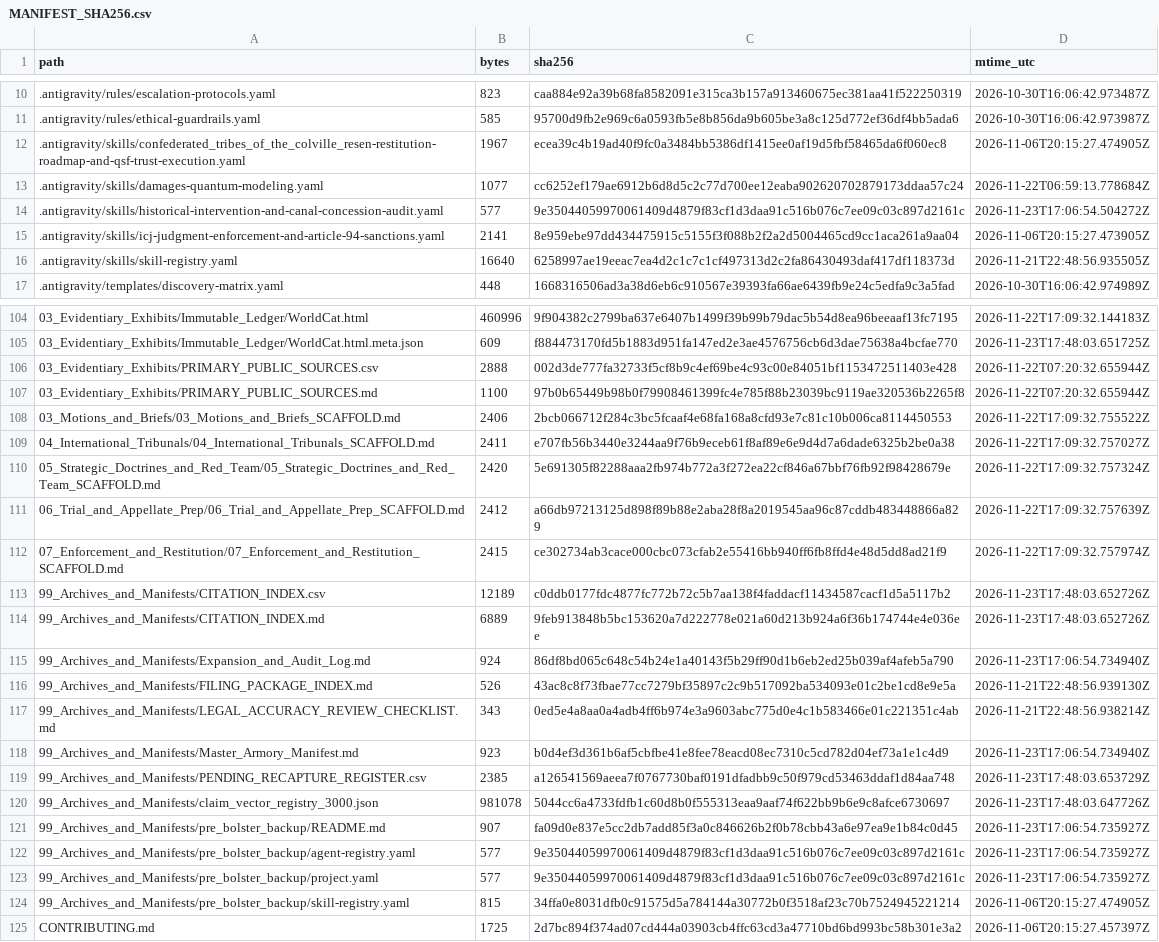
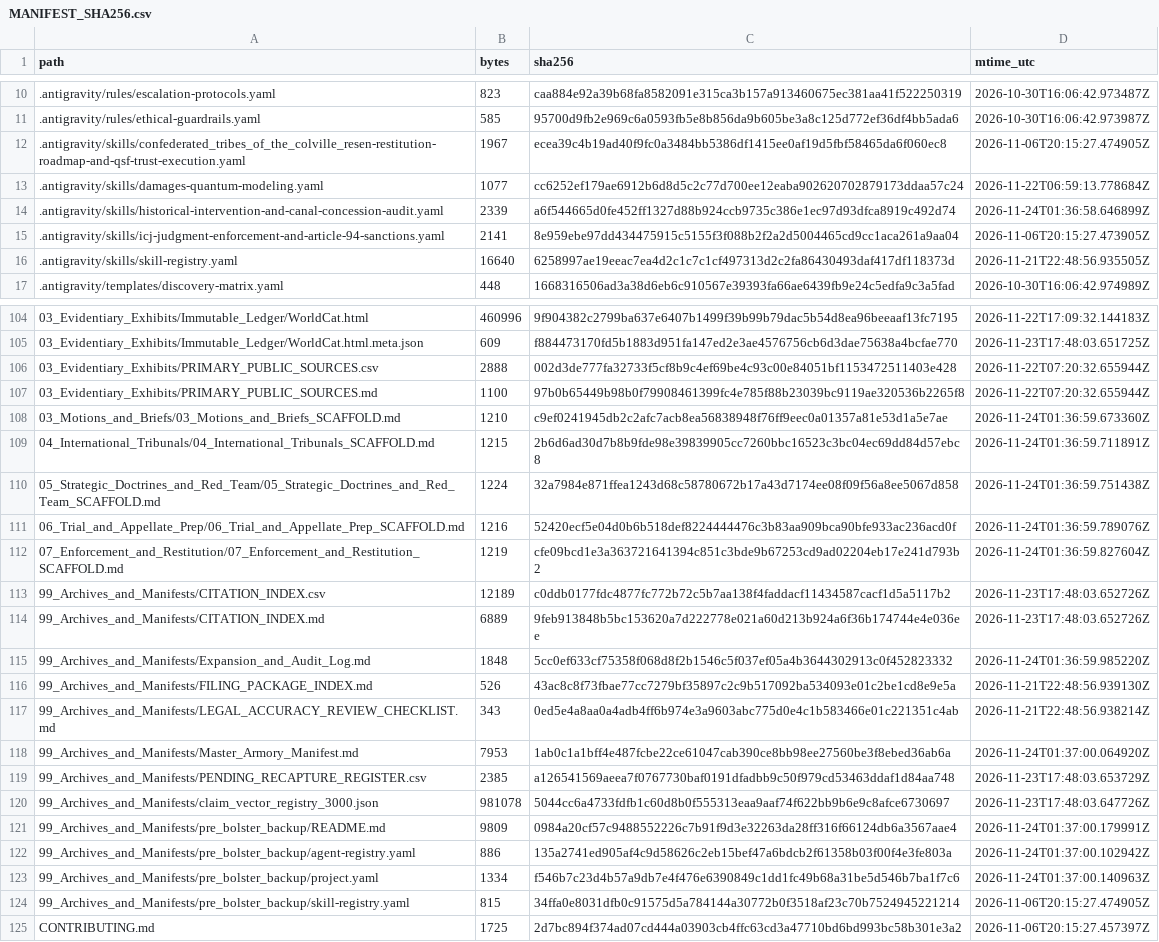
Before and after one commit to GlobalRestitutionAlliance/turtle-island-us-wa-confederated-tribes-of-the-colville-rese-master-litigation, a CSV file: 99_Archives_and_Manifests/MANIFEST_SHA256.csv, drawn as a sheet; only a part is shown, gaps mark what is left out; the diff covers the shown part only.

Commit message:
REVERTED DUE TO UNPROMPTED MASS J3WFICATED DATA CORRUPTION BY COMPROMISED BIASED LLM/ARTIFICIAL INTELLIGENCE MODELS

```diff
--- a/99_Archives_and_Manifests/MANIFEST_SHA256.csv
+++ b/99_Archives_and_Manifests/MANIFEST_SHA256.csv
@@ -13,3 +13,3 @@ path,bytes,sha256,mtime_utc
 .antigravity/skills/damages-quantum-modeling.yaml,1077,cc6252ef179ae6912b6d8d5c2c77d700ee12eaba902620702879173ddaa57c24,2026-11-22T06:59:13.778684Z
-.antigravity/skills/historical-intervention-and-canal-concession-audit.yaml,577,9e35044059970061409d4879f83cf1d3daa91c516b076c7ee09c03c897d2161c,2026-11-23T17:06:54.504272Z
+.antigravity/skills/historical-intervention-and-canal-concession-audit.yaml,2339,a6f544665d0fe452ff1327d88b924ccb9735c386e1ec97d93dfca8919c492d74,2026-11-24T01:36:58.646899Z
 .antigravity/skills/icj-judgment-enforcement-and-article-94-sanctions.yaml,2141,8e959ebe97dd434475915c5155f3f088b2f2a2d5004465cd9cc1aca261a9aa04,2026-11-06T20:15:27.473905Z
@@ -107,18 +107,18 @@ path,bytes,sha256,mtime_utc
 03_Evidentiary_Exhibits/PRIMARY_PUBLIC_SOURCES.md,1100,97b0b65449b98b0f79908461399fc4e785f88b23039bc9119ae320536b2265f8,2026-11-22T07:20:32.655944Z
-03_Motions_and_Briefs/03_Motions_and_Briefs_SCAFFOLD.md,2406,2bcb066712f284c3bc5fcaaf4e68fa168a8cfd93e7c81c10b006ca8114450553,2026-11-22T17:09:32.755522Z
-04_International_Tribunals/04_International_Tribunals_SCAFFOLD.md,2411,e707fb56b3440e3244aa9f76b9eceb61f8af89e6e9d4d7a6dade6325b2be0a38,2026-11-22T17:09:32.757027Z
-05_Strategic_Doctrines_and_Red_Team/05_Strategic_Doctrines_and_Red_Team_SCAFFOLD.md,2420,5e691305f82288aaa2fb974b772a3f272ea22cf846a67bbf76fb92f98428679e,2026-11-22T17:09:32.757324Z
-06_Trial_and_Appellate_Prep/06_Trial_and_Appellate_Prep_SCAFFOLD.md,2412,a66db97213125d898f89b88e2aba28f8a2019545aa96c87cddb483448866a829,2026-11-22T17:09:32.757639Z
-07_Enforcement_and_Restitution/07_Enforcement_and_Restitution_SCAFFOLD.md,2415,ce302734ab3cace000cbc073cfab2e55416bb940ff6fb8ffd4e48d5dd8ad21f9,2026-11-22T17:09:32.757974Z
+03_Motions_and_Briefs/03_Motions_and_Briefs_SCAFFOLD.md,1210,c9ef0241945db2c2afc7acb8ea56838948f76ff9eec0a01357a81e53d1a5e7ae,2026-11-24T01:36:59.673360Z
+04_International_Tribunals/04_International_Tribunals_SCAFFOLD.md,1215,2b6d6ad30d7b8b9fde98e39839905cc7260bbc16523c3bc04ec69dd84d57ebc8,2026-11-24T01:36:59.711891Z
+05_Strategic_Doctrines_and_Red_Team/05_Strategic_Doctrines_and_Red_Team_SCAFFOLD.md,1224,32a7984e871ffea1243d68c58780672b17a43d7174ee08f09f56a8ee5067d858,2026-11-24T01:36:59.751438Z
+06_Trial_and_Appellate_Prep/06_Trial_and_Appellate_Prep_SCAFFOLD.md,1216,52420ecf5e04d0b6b518def8224444476c3b83aa909bca90bfe933ac236acd0f,2026-11-24T01:36:59.789076Z
+07_Enforcement_and_Restitution/07_Enforcement_and_Restitution_SCAFFOLD.md,1219,cfe09bcd1e3a363721641394c851c3bde9b67253cd9ad02204eb17e241d793b2,2026-11-24T01:36:59.827604Z
 99_Archives_and_Manifests/CITATION_INDEX.csv,12189,c0ddb0177fdc4877fc772b72c5b7aa138f4faddacf11434587cacf1d5a5117b2,2026-11-23T17:48:03.652726Z
 99_Archives_and_Manifests/CITATION_INDEX.md,6889,9feb913848b5bc153620a7d222778e021a60d213b924a6f36b174744e4e036ee,2026-11-23T17:48:03.652726Z
-99_Archives_and_Manifests/Expansion_and_Audit_Log.md,924,86df8bd065c648c54b24e1a40143f5b29ff90d1b6eb2ed25b039af4afeb5a790,2026-11-23T17:06:54.734940Z
+99_Archives_and_Manifests/Expansion_and_Audit_Log.md,1848,5cc0ef633cf75358f068d8f2b1546c5f037ef05a4b3644302913c0f452823332,2026-11-24T01:36:59.985220Z
 99_Archives_and_Manifests/FILING_PACKAGE_INDEX.md,526,43ac8c8f73fbae77cc7279bf35897c2c9b517092ba534093e01c2be1cd8e9e5a,2026-11-21T22:48:56.939130Z
 99_Archives_and_Manifests/LEGAL_ACCURACY_REVIEW_CHECKLIST.md,343,0ed5e4a8aa0a4adb4ff6b974e3a9603abc775d0e4c1b583466e01c221351c4ab,2026-11-21T22:48:56.938214Z
-99_Archives_and_Manifests/Master_Armory_Manifest.md,923,b0d4ef3d361b6af5cbfbe41e8fee78eacd08ec7310c5cd782d04ef73a1e1c4d9,2026-11-23T17:06:54.734940Z
+99_Archives_and_Manifests/Master_Armory_Manifest.md,7953,1ab0c1a1bff4e487fcbe22ce61047cab390ce8bb98ee27560be3f8ebed36ab6a,2026-11-24T01:37:00.064920Z
 99_Archives_and_Manifests/PENDING_RECAPTURE_REGISTER.csv,2385,a126541569aeea7f0767730baf0191dfadbb9c50f979cd53463ddaf1d84aa748,2026-11-23T17:48:03.653729Z
 99_Archives_and_Manifests/claim_vector_registry_3000.json,981078,5044cc6a4733fdfb1c60d8b0f555313eaa9aaf74f622bb9b6e9c8afce6730697,2026-11-23T17:48:03.647726Z
-99_Archives_and_Manifests/pre_bolster_backup/README.md,907,fa09d0e837e5cc2db7add85f3a0c846626b2f0b78cbb43a6e97ea9e1b84c0d45,2026-11-23T17:06:54.735927Z
-99_Archives_and_Manifests/pre_bolster_backup/agent-registry.yaml,577,9e35044059970061409d4879f83cf1d3daa91c516b076c7ee09c03c897d2161c,2026-11-23T17:06:54.735927Z
-99_Archives_and_Manifests/pre_bolster_backup/project.yaml,577,9e35044059970061409d4879f83cf1d3daa91c516b076c7ee09c03c897d2161c,2026-11-23T17:06:54.735927Z
+99_Archives_and_Manifests/pre_bolster_backup/README.md,9809,0984a20cf57c9488552226c7b91f9d3e32263da28ff316f66124db6a3567aae4,2026-11-24T01:37:00.179991Z
+99_Archives_and_Manifests/pre_bolster_backup/agent-registry.yaml,886,135a2741ed905af4c9d58626c2eb15bef47a6bdcb2f61358b03f00f4e3fe803a,2026-11-24T01:37:00.102942Z
+99_Archives_and_Manifests/pre_bolster_backup/project.yaml,1334,f546b7c23d4b57a9db7e4f476e6390849c1dd1fc49b68a31be5d546b7ba1f7c6,2026-11-24T01:37:00.140963Z
 99_Archives_and_Manifests/pre_bolster_backup/skill-registry.yaml,815,34ffa0e8031dfb0c91575d5a784144a30772b0f3518af23c70b7524945221214,2026-11-06T20:15:27.474905Z
```
Also changed, not shown: 77 edited cells elsewhere in this file, 37 other files.
